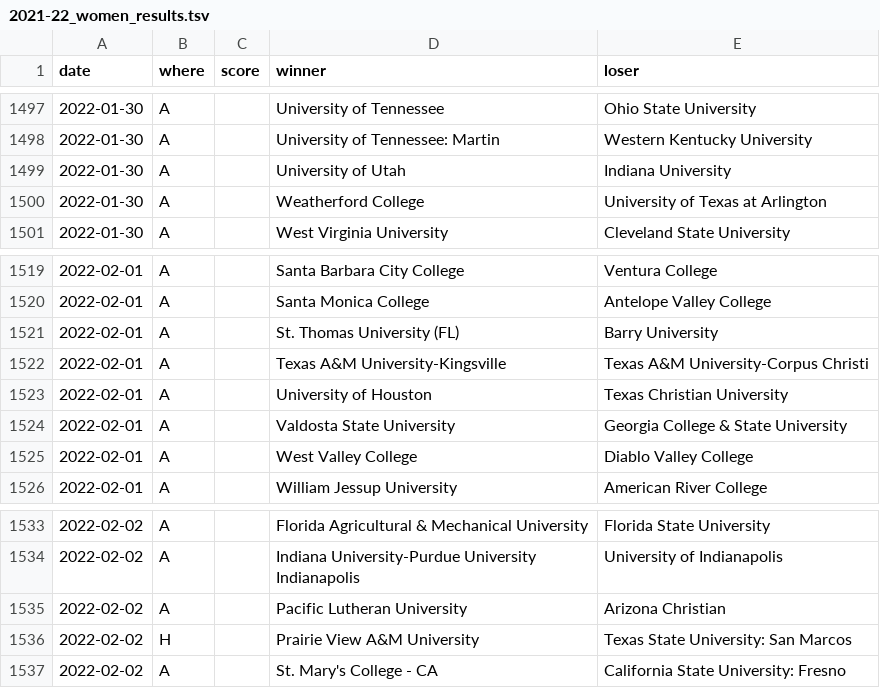
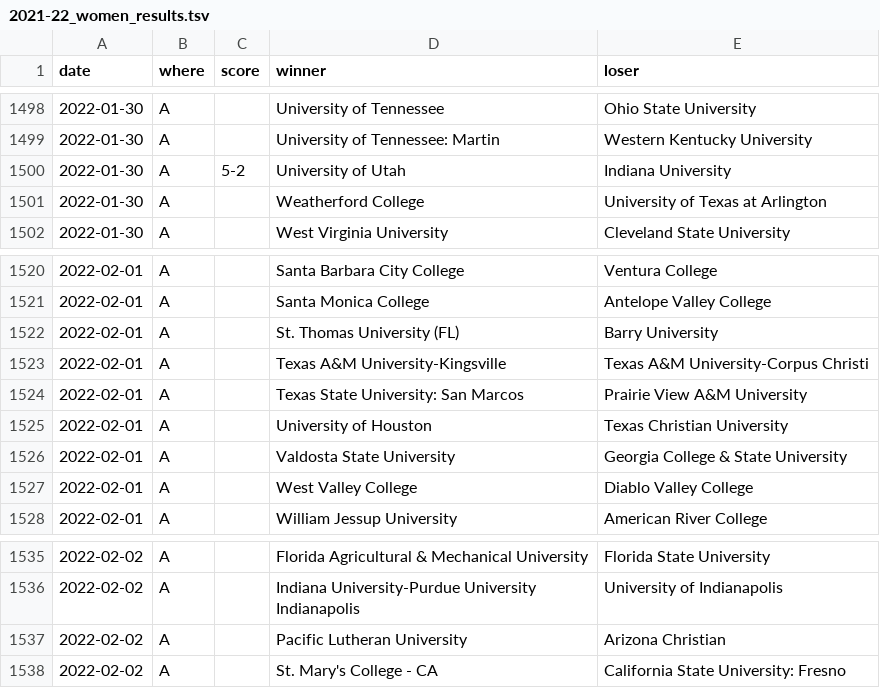
Before and after one commit to TennisOpenData/college-tennis-massey, a TSV file: 2021-22_women_results.tsv, drawn as a sheet; only a part is shown, gaps mark what is left out; the diff covers the shown part only.

```diff
--- a/2021-22_women_results.tsv
+++ b/2021-22_women_results.tsv
@@ -1498,3 +1499,3 @@ date	where	score	winner	loser
 2022-01-30	A		University of Tennessee: Martin	Western Kentucky University
-2022-01-30	A		University of Utah	Indiana University
+2022-01-30	A	5-2	University of Utah	Indiana University
 2022-01-30	A		Weatherford College	University of Texas at Arlington
@@ -1522,2 +1523,3 @@ date	where	score	winner	loser
 2022-02-01	A		Texas A&M University-Kingsville	Texas A&M University-Corpus Christi
+2022-02-01	A		Texas State University: San Marcos	Prairie View A&M University
 2022-02-01	A		University of Houston	Texas Christian University
@@ -1535,3 +1537,2 @@ date	where	score	winner	loser
 2022-02-02	A		Pacific Lutheran University	Arizona Christian
-2022-02-02	H		Prairie View A&M University	Texas State University: San Marcos
 2022-02-02	A		St. Mary's College - CA	California State University: Fresno
```
Also changed, not shown: 5 added rows, 4 removed rows and 1 edited cell elsewhere in this file, 2021-22_men_results.tsv.
